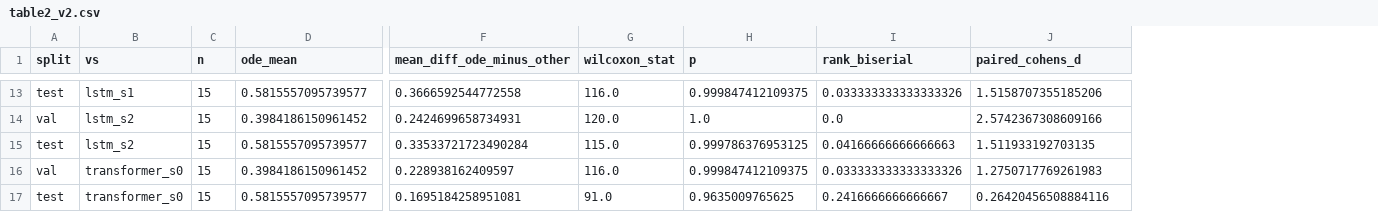
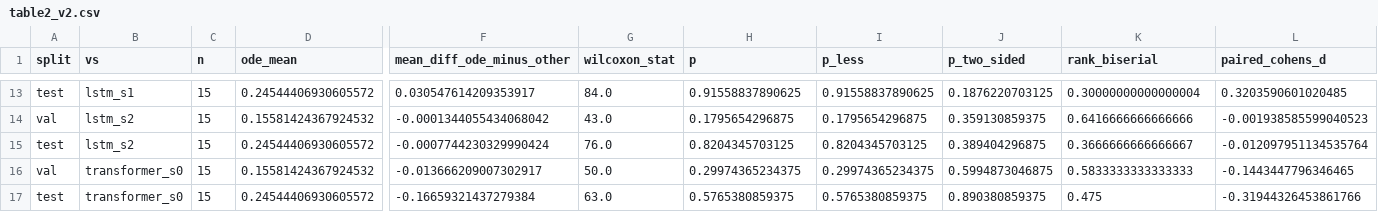
Before and after one commit to Simar0108/Continuous-Modeling-of-Weed-Growth-Trajectory, a CSV file: figures/h1_lock/table2_v2.csv, drawn as a sheet; only a part is shown, gaps mark what is left out; addresses are those after the commit; the diff covers the shown part only; the diff names each change by its address in the sheet, - before the commit and + after, or states it on an @@ line.

```diff
--- a/figures/h1_lock/table2_v2.csv
+++ b/figures/h1_lock/table2_v2.csv
+column I (p_less), rows 13-17: 0.91558837890625 | 0.1795654296875 | 0.8204345703125 | 0.29974365234375 | 0.5765380859375
+column J (p_two_sided), rows 13-17: 0.1876220703125 | 0.359130859375 | 0.389404296875 | 0.5994873046875 | 0.890380859375
-D13 (ode_mean): 0.5815557095739577
+D13 (ode_mean): 0.24544406930605572
-F13 (mean_diff_ode_minus_other): 0.3666592544772558
+F13 (mean_diff_ode_minus_other): 0.030547614209353917
-G13 (wilcoxon_stat): 116.0
+G13 (wilcoxon_stat): 84.0
-H13 (p): 0.999847412109375
+H13 (p): 0.91558837890625
-K13 (rank_biserial): 0.033333333333333326
+K13 (rank_biserial): 0.30000000000000004
-L13 (paired_cohens_d): 1.5158707355185206
+L13 (paired_cohens_d): 0.3203590601020485
-D14 (ode_mean): 0.3984186150961452
+D14 (ode_mean): 0.15581424367924532
-F14 (mean_diff_ode_minus_other): 0.2424699658734931
+F14 (mean_diff_ode_minus_other): -0.0001344055434068042
-G14 (wilcoxon_stat): 120.0
+G14 (wilcoxon_stat): 43.0
-H14 (p): 1.0
+H14 (p): 0.1795654296875
-K14 (rank_biserial): 0.0
+K14 (rank_biserial): 0.6416666666666666
-L14 (paired_cohens_d): 2.5742367308609166
+L14 (paired_cohens_d): -0.001938585599040523
-D15 (ode_mean): 0.5815557095739577
+D15 (ode_mean): 0.24544406930605572
-F15 (mean_diff_ode_minus_other): 0.33533721723490284
+F15 (mean_diff_ode_minus_other): -0.0007744230329990424
-G15 (wilcoxon_stat): 115.0
+G15 (wilcoxon_stat): 76.0
-H15 (p): 0.999786376953125
+H15 (p): 0.8204345703125
-K15 (rank_biserial): 0.04166666666666663
+K15 (rank_biserial): 0.3666666666666667
-L15 (paired_cohens_d): 1.511933192703135
+L15 (paired_cohens_d): -0.012097951134535764
-D16 (ode_mean): 0.3984186150961452
+D16 (ode_mean): 0.15581424367924532
-F16 (mean_diff_ode_minus_other): 0.228938162409597
+F16 (mean_diff_ode_minus_other): -0.013666209007302917
-G16 (wilcoxon_stat): 116.0
+G16 (wilcoxon_stat): 50.0
-H16 (p): 0.999847412109375
+H16 (p): 0.29974365234375
-K16 (rank_biserial): 0.033333333333333326
+K16 (rank_biserial): 0.5833333333333333
-L16 (paired_cohens_d): 1.2750717769261983
+L16 (paired_cohens_d): -0.1443447796346465
-D17 (ode_mean): 0.5815557095739577
+D17 (ode_mean): 0.24544406930605572
-F17 (mean_diff_ode_minus_other): 0.1695184258951081
+F17 (mean_diff_ode_minus_other): -0.16659321437279384
-G17 (wilcoxon_stat): 91.0
+G17 (wilcoxon_stat): 63.0
-H17 (p): 0.9635009765625
+H17 (p): 0.5765380859375
-K17 (rank_biserial): 0.2416666666666667
+K17 (rank_biserial): 0.475
-L17 (paired_cohens_d): 0.26420456508884116
+L17 (paired_cohens_d): -0.31944326453861766
```
Also changed, not shown: 120 edited cells elsewhere in this file, figures/h1_lock/drop_summary.csv, figures/h1_lock/extrap_per_track.csv, 25 other files.
